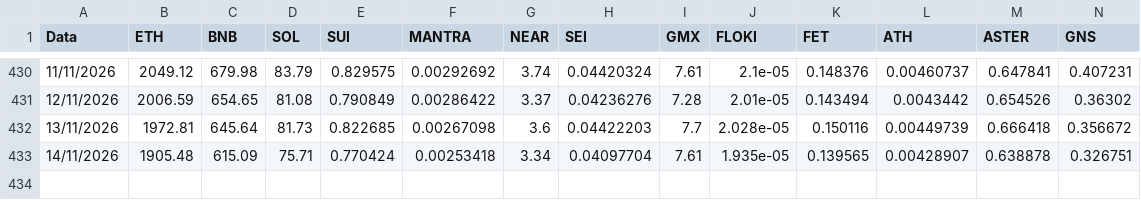
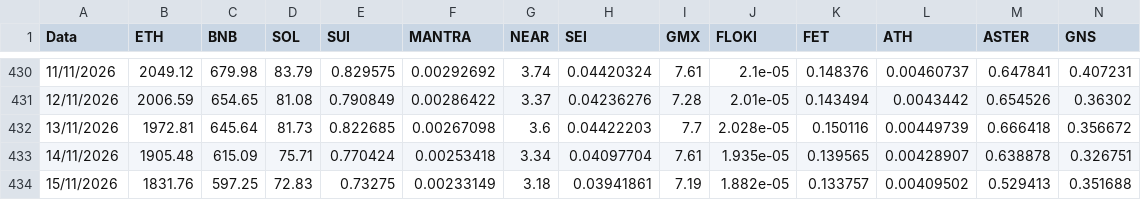
Before and after one commit to volmar86/crypto-prices, a CSV file: _Snapshots_WIDE.csv, drawn as a sheet; only a part is shown, gaps mark what is left out; rows hold the shown columns only; the diff names each change by its address in the sheet, - before the commit and + after, or states it on an @@ line.

```diff
--- a/_Snapshots_WIDE.csv
+++ b/_Snapshots_WIDE.csv
+row 434: 15/11/2026 | 1831.76 | 597.25 | 72.83 | 0.73275 | 0.00233149 | 3.18 | 0.03941861 | 7.19 | 1.882e-05 | 0.133757 | 0.00409502 | 0.529413 | 0.351688
```
